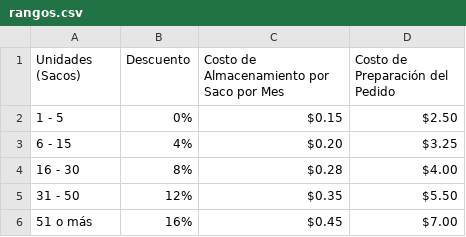
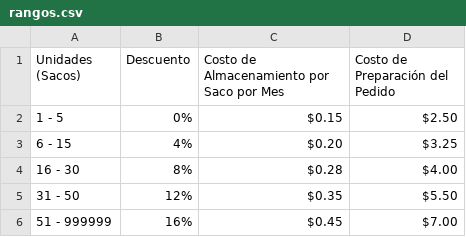
Before and after one commit to Luna-Hazuki2006/laboratorio_topicos, a CSV file: rangos.csv, drawn as a sheet.

Commit message:
Con unos cambios estéticos y con descuentos

```diff
--- a/rangos.csv
+++ b/rangos.csv
@@ -5,2 +5,2 @@ Unidades (Sacos),Descuento,Costo de Almacenamiento por Saco por Mes,Costo de Pre
 31 - 50,12%,$0.35,$5.50
-51 o más,16%,$0.45,$7.00
+51 - 999999,16%,$0.45,$7.00
```
Also changed, not shown: 9 other files.
